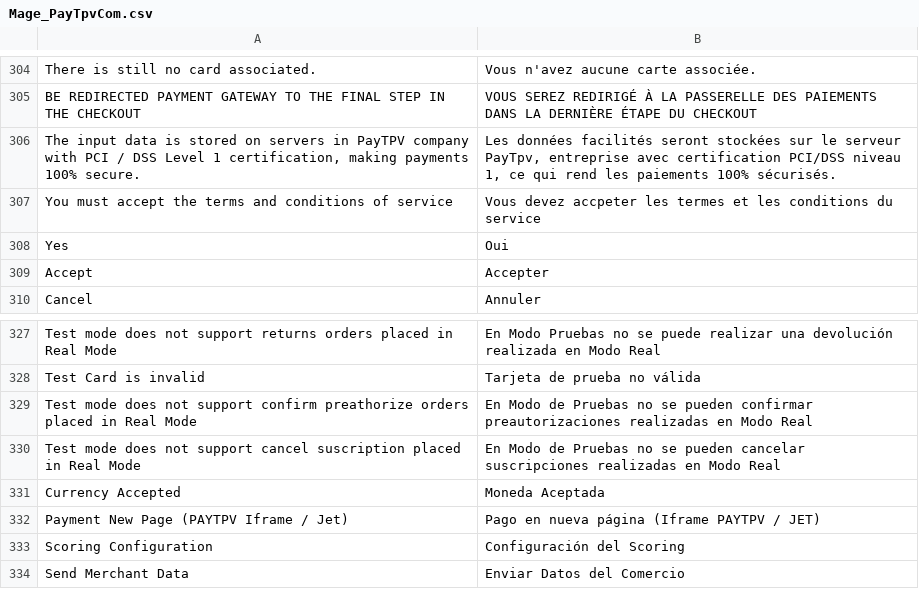
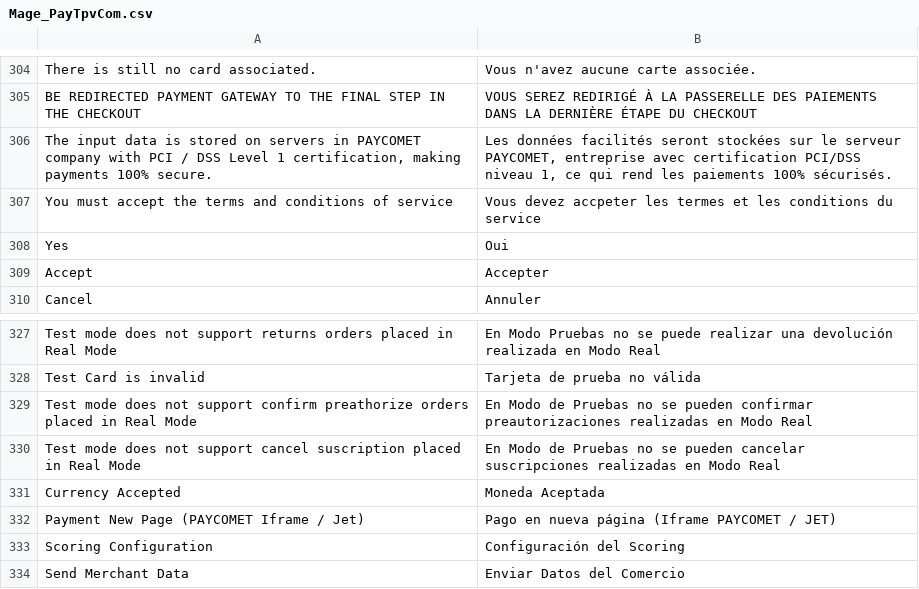
Before and after one commit to PAYCOMET/magento, a CSV file: app/locale/fr_FR/Mage_PayTpvCom.csv, drawn as a sheet; only a part is shown, gaps mark what is left out; the diff covers the shown part only.

```diff
--- a/app/locale/fr_FR/Mage_PayTpvCom.csv
+++ b/app/locale/fr_FR/Mage_PayTpvCom.csv
@@ -305,3 +305,3 @@ There is still no card associated.,Vous n'avez aucune carte associée.
 BE REDIRECTED PAYMENT GATEWAY TO THE FINAL STEP IN THE CHECKOUT,VOUS SEREZ REDIRIGÉ À LA PASSERELLE DES PAIEMENTS DANS LA DERNIÈRE ÉTAPE DU CHECKOUT
-"The input data is stored on servers in PayTPV company with PCI / DSS Level 1 certification, making payments 100% secure.","Les données facilités seront stockées sur le serveur PayTpv, entreprise avec certification PCI/DSS niveau 1, ce qui rend les paiements 100% sécurisés."
+"The input data is stored on servers in PAYCOMET company with PCI / DSS Level 1 certification, making payments 100% secure.","Les données facilités seront stockées sur le serveur PAYCOMET, entreprise avec certification PCI/DSS niveau 1, ce qui rend les paiements 100% sécurisés."
 You must accept the terms and conditions of service,Vous devez accpeter les termes et les conditions du service
@@ -331,3 +331,3 @@ Test mode does not support cancel suscription placed in Real Mode,En Modo de Pru
 Currency Accepted,Moneda Aceptada
-Payment New Page (PAYTPV Iframe / Jet),Pago en nueva página (Iframe PAYTPV / JET)
+Payment New Page (PAYCOMET Iframe / Jet),Pago en nueva página (Iframe PAYCOMET / JET)
 Scoring Configuration,Configuración del Scoring
```
Also changed, not shown: 2 added rows, 2 removed rows and 16 edited cells elsewhere in this file, app/locale/en_GB/Mage_PayTpvCom.csv, app/locale/pt_PT/Mage_PayTpvCom.csv, 25 other files.
